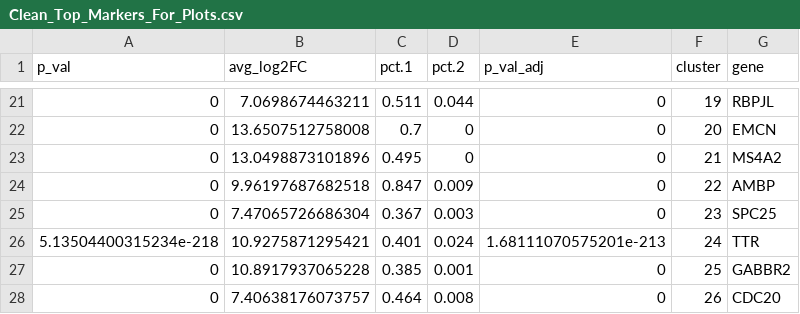
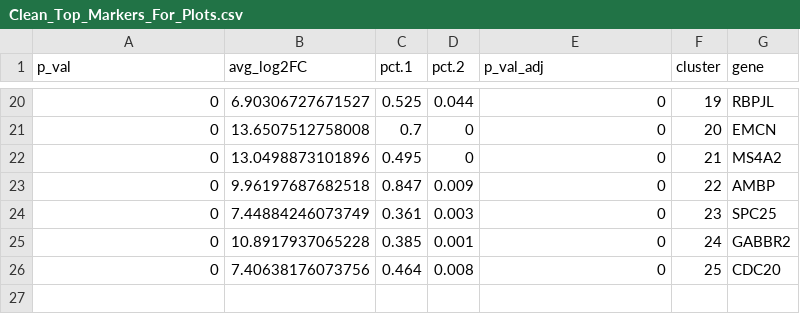
Before and after one commit to saipranav-bot/PDAC_scRNAseq_Atlas, a CSV file: results/Tables/Clean_Top_Markers_For_Plots.csv, drawn as a sheet; only a part is shown, gaps mark what is left out; the diff covers the shown part only.

```diff
--- a/results/Tables/Clean_Top_Markers_For_Plots.csv
+++ b/results/Tables/Clean_Top_Markers_For_Plots.csv
@@ -21,2 +20,2 @@
-0,7.0698674463211,0.511,0.044,0,19,"RBPJL"
+0,6.90306727671527,0.525,0.044,0,19,"RBPJL"
 0,13.6507512758008,0.7,0,0,20,"EMCN"
@@ -24,5 +23,4 @@
 0,9.96197687682518,0.847,0.009,0,22,"AMBP"
-0,7.47065726686304,0.367,0.003,0,23,"SPC25"
-5.13504400315234e-218,10.9275871295421,0.401,0.024,1.68111070575201e-213,24,"TTR"
-0,10.8917937065228,0.385,0.001,0,25,"GABBR2"
-0,7.40638176073757,0.464,0.008,0,26,"CDC20"
+0,7.44884246073749,0.361,0.003,0,23,"SPC25"
+0,10.8917937065228,0.385,0.001,0,24,"GABBR2"
+0,7.40638176073756,0.464,0.008,0,25,"CDC20"
```
Also changed, not shown: 5 added rows, 6 removed rows and 22 edited cells elsewhere in this file, results/DEG/Significant_Tumor_vs_Normal_DEG.csv, results/DEG/Top20_DEG_Selected.csv, 48 other files.
